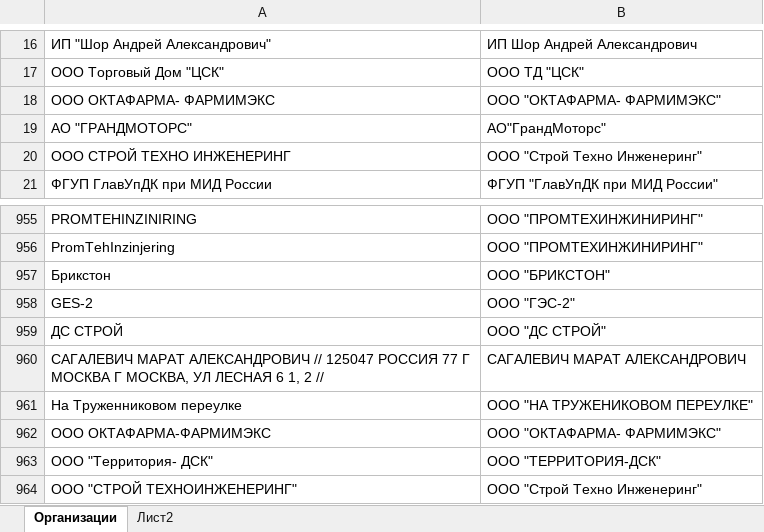
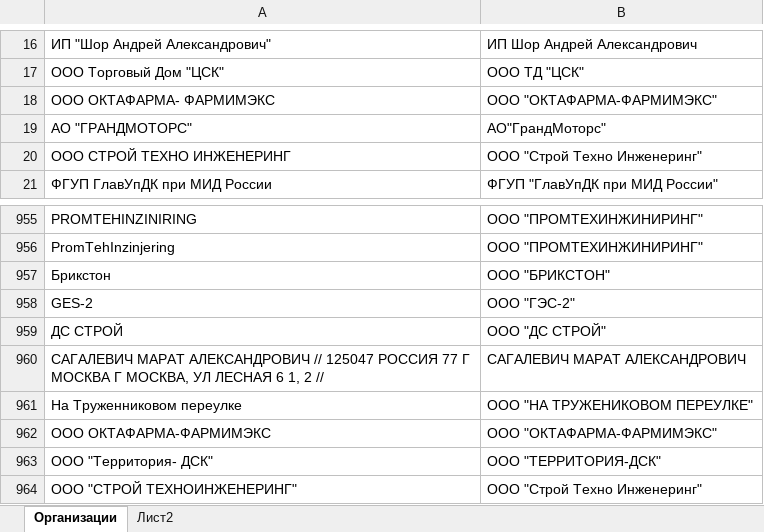
Before and after one commit to vsk-Result/sti-oms, an Excel workbook: storage/app/public/public/transfer_organizations_payments.xlsx, sheet Организации, drawn as a sheet; only a part is shown, gaps mark what is left out; values as stored, in another font and other column widths than the file's, no borders; the diff names each change by its address in the sheet, - before the commit and + after, or states it on an @@ line.

```diff
--- a/storage/app/public/public/transfer_organizations_payments.xlsx (sheet Организации)
+++ b/storage/app/public/public/transfer_organizations_payments.xlsx (sheet Организации)
-B18: ООО "ОКТАФАРМА- ФАРМИМЭКС"
+B18: ООО "ОКТАФАРМА-ФАРМИМЭКС"
-B962: ООО "ОКТАФАРМА- ФАРМИМЭКС"
+B962: ООО "ОКТАФАРМА-ФАРМИМЭКС"
```
Also changed, not shown: 20 other files.
